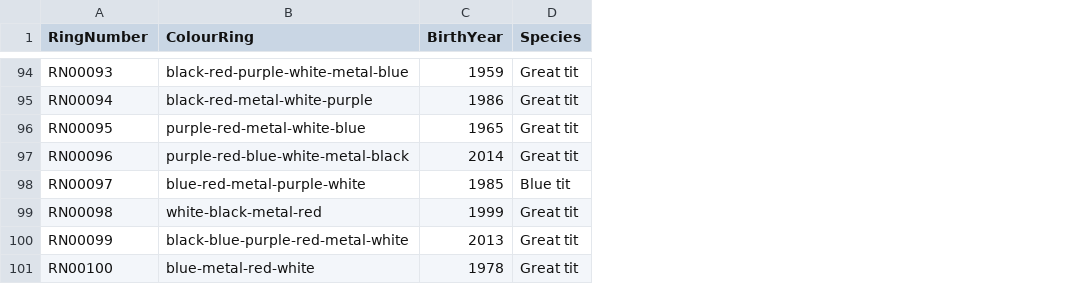
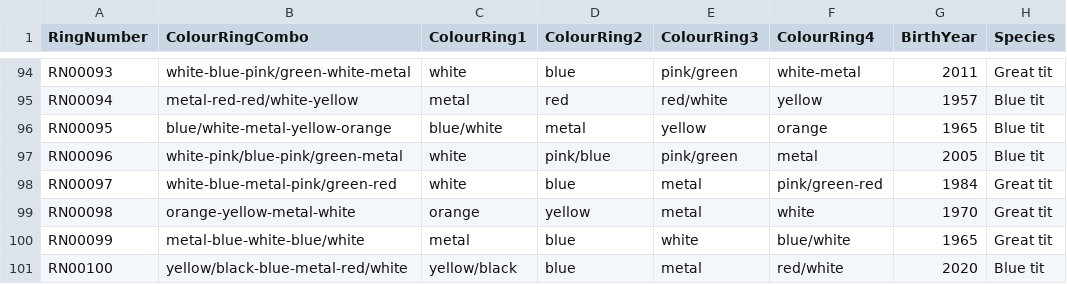
Before and after one commit to LifeLoveDeath/VlielandShiny, a CSV file: data/DummyData.csv, drawn as a sheet; only a part is shown, gaps mark what is left out; removed rows and columns are numbered as before the commit, all else as after; the diff covers the shown part only; the diff names each change by its address in the sheet, - before the commit and + after, or states it on an @@ line.

Commit message:
updating data script so colour rings are separated into columns

```diff
--- a/data/DummyData.csv
+++ b/data/DummyData.csv
-column B (ColourRing), rows 94-101: black-red-purple-white-metal-blue | black-red-metal-white-purple | purple-red-metal-white-blue | purple-red-blue-white-metal-black | blue-red-metal-purple-white | white-black-metal-red | black-blue-purple-red-metal-white | blue-metal-red-white
+column B (ColourRingCombo), rows 94-101: white-blue-pink/green-white-metal | metal-red-red/white-yellow | blue/white-metal-yellow-orange | white-pink/blue-pink/green-metal | white-blue-metal-pink/green-red | orange-yellow-metal-white | metal-blue-white-blue/white | yellow/black-blue-metal-red/white
+column C (ColourRing1), rows 94-101: white | metal | blue/white | white | white | orange | metal | yellow/black
+column D (ColourRing2), rows 94-101: blue | red | metal | pink/blue | blue | yellow | blue | blue
+column E (ColourRing3), rows 94-101: pink/green | red/white | yellow | pink/green | metal | metal | white | metal
+column F (ColourRing4), rows 94-101: white-metal | yellow | orange | metal | pink/green-red | white | blue/white | red/white
-G94 (BirthYear): 1959
+G94 (BirthYear): 2011
-G95 (BirthYear): 1986
+G95 (BirthYear): 1957
-H95:H97 (Species): Great tit
+H95:H97 (Species): Blue tit
-G97 (BirthYear): 2014
+G97 (BirthYear): 2005
-G98 (BirthYear): 1985
+G98 (BirthYear): 1984
-H98 (Species): Blue tit
+H98 (Species): Great tit
-G99 (BirthYear): 1999
+G99 (BirthYear): 1970
-G100 (BirthYear): 2013
+G100 (BirthYear): 1965
-G101 (BirthYear): 1978
+G101 (BirthYear): 2020
-H101 (Species): Great tit
+H101 (Species): Blue tit
```
Also changed, not shown: 132 edited cells elsewhere in this file, 2 other files.
